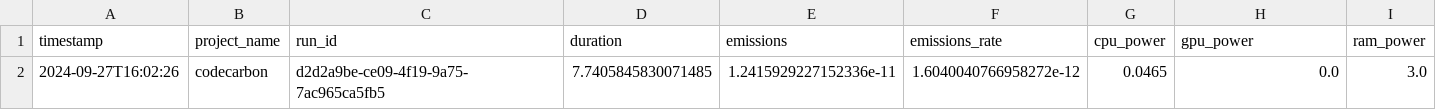
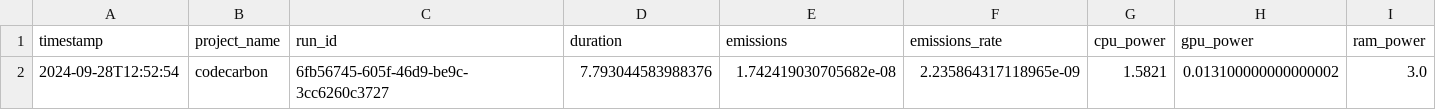
Before and after one commit to Pampaj7/SWAM, a CSV file: src/R/csv/logisticRegression_iris_test_emissions.csv, drawn as a sheet; only a part is shown; removed rows and columns are numbered as before the commit, all else as after; rows hold the shown columns only; the diff names each change by its address in the sheet, - before the commit and + after, or states it on an @@ line.

```diff
--- a/src/R/csv/logisticRegression_iris_test_emissions.csv
+++ b/src/R/csv/logisticRegression_iris_test_emissions.csv
-row 2: 2024-09-27T16:02:26 | codecarbon | d2d2a9be-ce09-4f19-9a75-7ac965ca5fb5 | 7.7405845830071485 | 1.2415929227152336e-11 | 1.6040040766958272e-12 | 0.0465 | 0.0 | 3.0
+row 2: 2024-09-28T12:52:54 | codecarbon | 6fb56745-605f-46d9-be9c-3cc6260c3727 | 7.793044583988376 | 1.742419030705682e-08 | 2.235864317118965e-09 | 1.5821 | 0.013100000000000002 | 3.0
```
Also changed, not shown: src/R/csv/SVC_wine_test_emissions.csv, src/R/csv/logisticRegression_breastCancer_test_emissions.csv, 42 other files.
